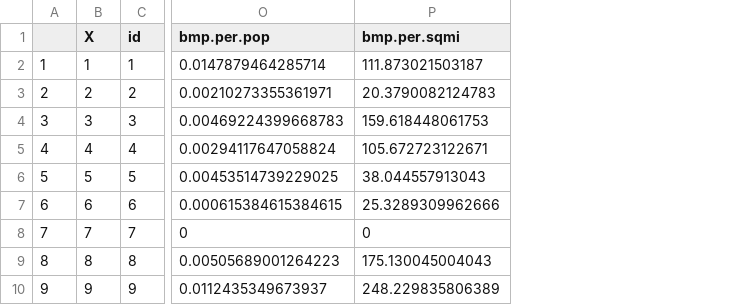
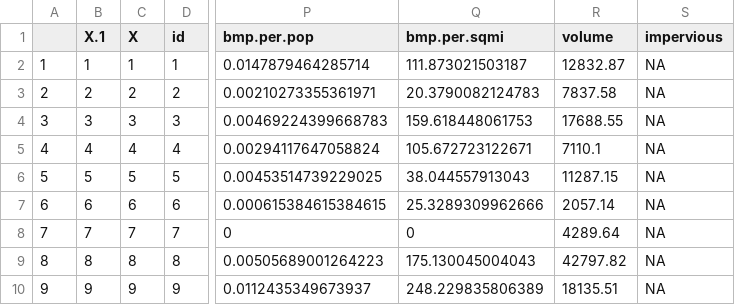
Before and after one commit to k5cents/dc-bmp, a CSV file: df.csv, drawn as a sheet; only a part is shown, gaps mark what is left out; the diff names each change by its address in the sheet, - before the commit and + after, or states it on an @@ line.

Commit message:
Added volume

```diff
--- a/df.csv
+++ b/df.csv
+column B (X.1), rows 2-10: 1 | 2 | 3 | 4 | 5 | 6 | 7 | 8 | 9
+column R (volume), rows 2-10: 12832.87 | 7837.58 | 17688.55 | 7110.1 | 11287.15 | 2057.14 | 4289.64 | 42797.82 | 18135.51
+column S (impervious), rows 2-10: all NA
```
